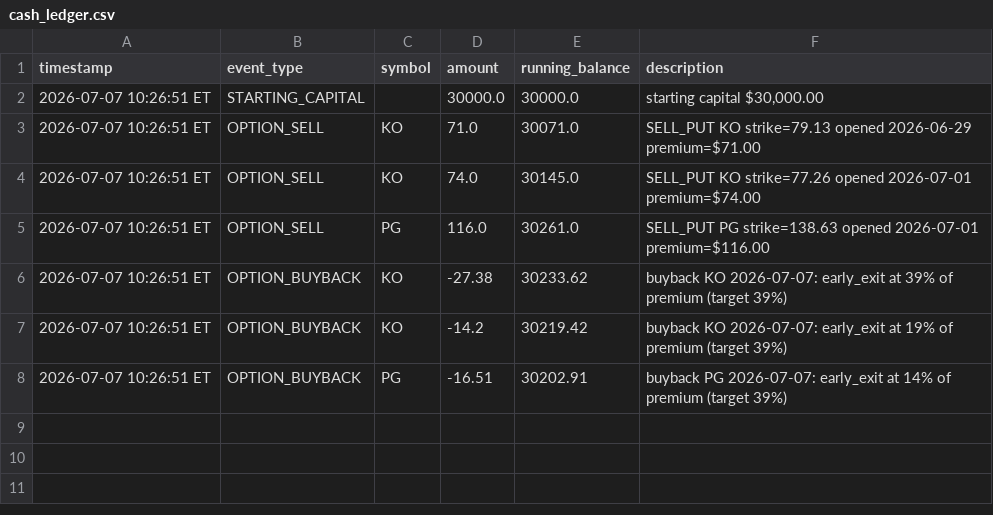
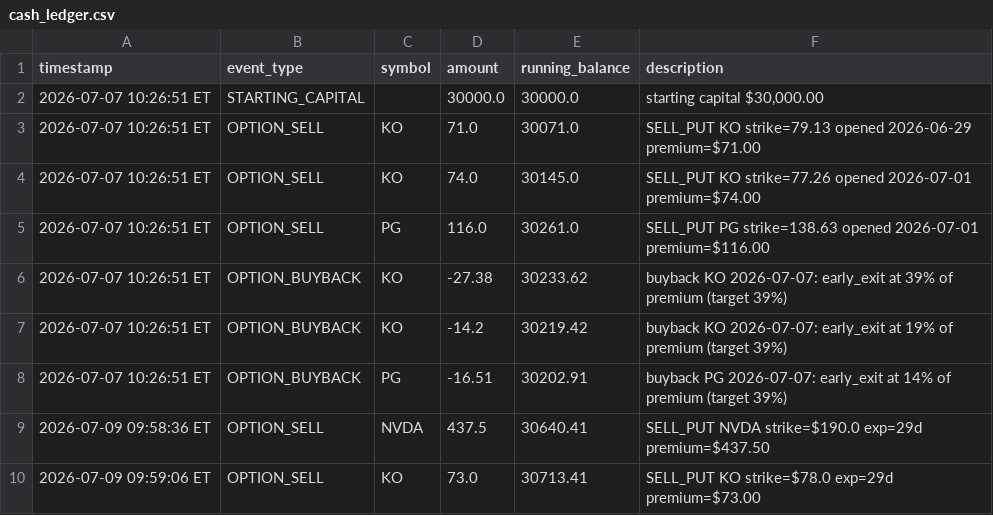
Before and after one commit to reachlin/gold-finger, a CSV file: data/cash_ledger.csv, drawn as a sheet.

```diff
--- a/data/cash_ledger.csv
+++ b/data/cash_ledger.csv
@@ -8 +8,3 @@ timestamp,event_type,symbol,amount,running_balance,description
 2026-07-07 10:26:51 ET,OPTION_BUYBACK,PG,-16.51,30202.91,buyback PG 2026-07-07: early_exit at 14% of premium (target 39%)
+2026-07-09 09:58:36 ET,OPTION_SELL,NVDA,437.5,30640.41,SELL_PUT NVDA strike=$190.0 exp=29d premium=$437.50
+2026-07-09 09:59:06 ET,OPTION_SELL,KO,73.0,30713.41,SELL_PUT KO strike=$78.0 exp=29d premium=$73.00
```
Also changed, not shown: 5 other files.
